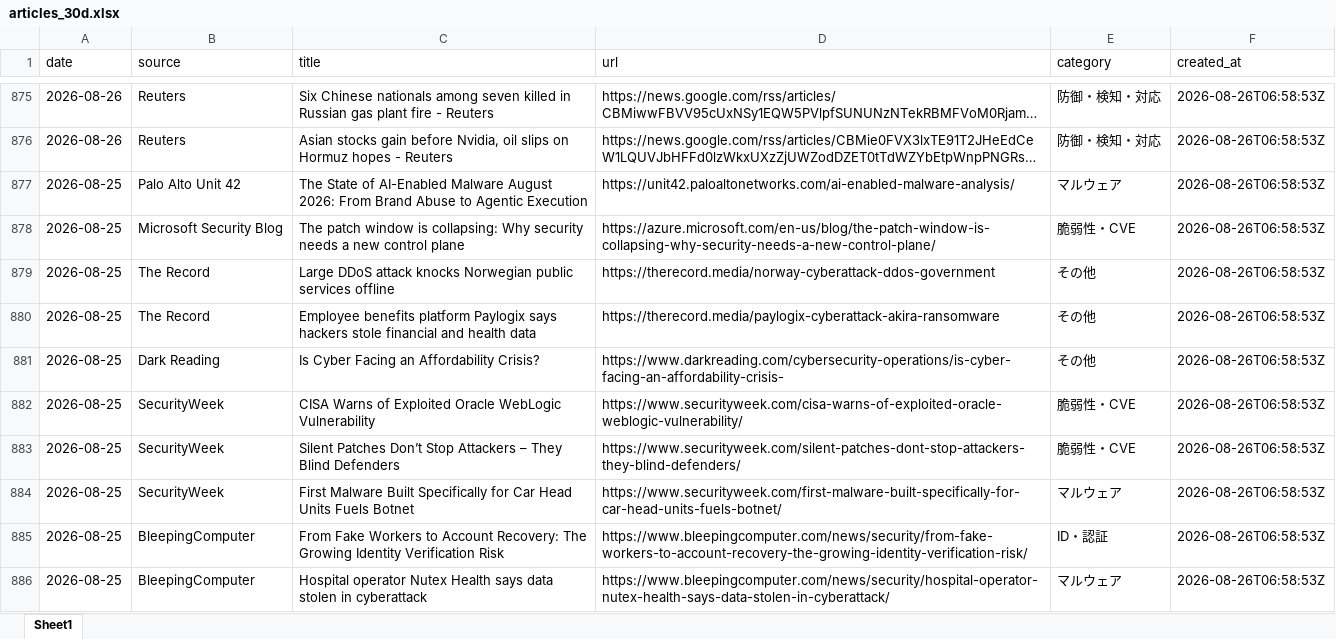
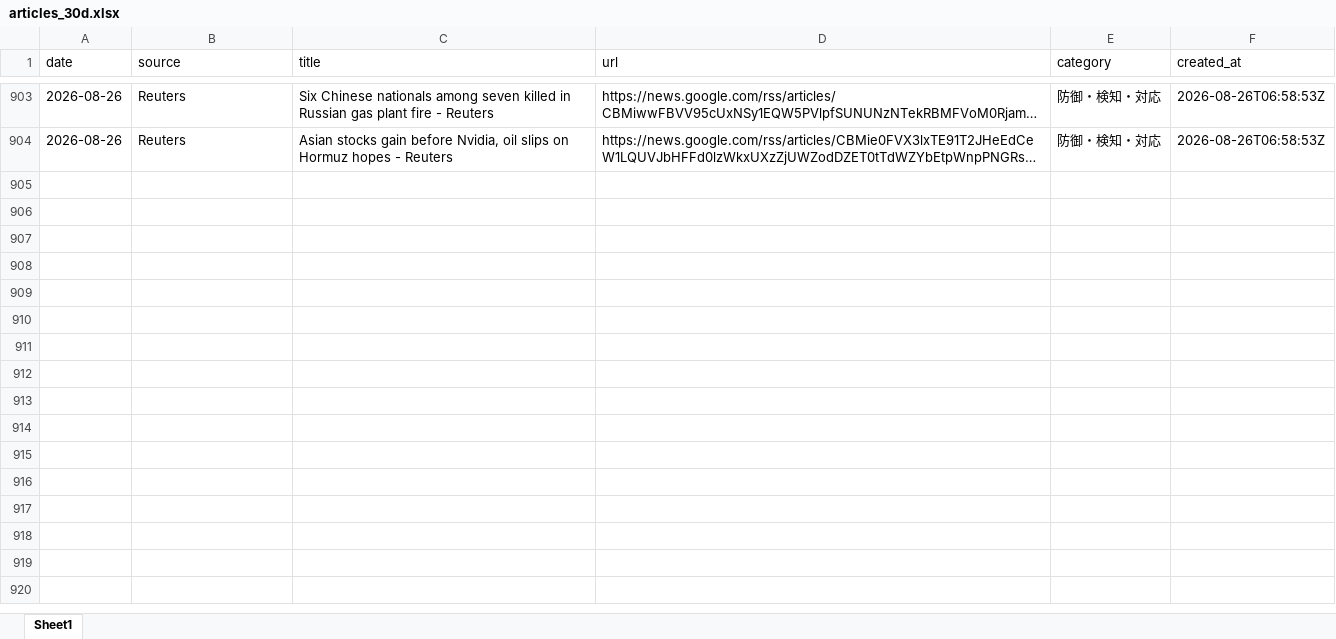
Before and after one commit to Riku888/industry-news-discord-bot, an Excel workbook: docs/exports/articles_30d.xlsx, sheet Sheet1, drawn as a sheet; only a part is shown, gaps mark what is left out; long unchanged cells end in …; values as stored, in another font and other column widths than the file's, no borders; removed rows and columns are numbered as before the commit, all else as after; the diff covers the shown part only; the diff names each change by its address in the sheet, - before the commit and + after, or states it on an @@ line.

```diff
--- a/docs/exports/articles_30d.xlsx (sheet Sheet1)
+++ b/docs/exports/articles_30d.xlsx (sheet Sheet1)
-row 877: 2026-08-25 | Palo Alto Unit 42 | The State of AI-Enabled Malware August 2026: From Brand Abuse to Agentic Execution | https://unit42.paloaltonetworks.com/ai-enabled-malware-analysis/ | マルウェア | 2026-08-26T06:58:53Z
-row 878: 2026-08-25 | Microsoft Security Blog | The patch window is collapsing: Why security needs a new control plane | https://azure.microsoft.com/en-us/blog/the-patch-window-is-collapsing-why-security-needs-a-new-control-plane/ | 脆弱性・CVE | 2026-08-26T06:58:53Z
-row 879: 2026-08-25 | The Record | Large DDoS attack knocks Norwegian public services offline | https://therecord.media/norway-cyberattack-ddos-government | その他 | 2026-08-26T06:58:53Z
-row 880: 2026-08-25 | The Record | Employee benefits platform Paylogix says hackers stole financial and health data | https://therecord.media/paylogix-cyberattack-akira-ransomware | その他 | 2026-08-26T06:58:53Z
-row 881: 2026-08-25 | Dark Reading | Is Cyber Facing an Affordability Crisis? | https://www.darkreading.com/cybersecurity-operations/is-cyber-facing-an-affordability-crisis- | その他 | 2026-08-26T06:58:53Z
-row 882: 2026-08-25 | SecurityWeek | CISA Warns of Exploited Oracle WebLogic Vulnerability | https://www.securityweek.com/cisa-warns-of-exploited-oracle-weblogic-vulnerability/ | 脆弱性・CVE | 2026-08-26T06:58:53Z
-row 883: 2026-08-25 | SecurityWeek | Silent Patches Don’t Stop Attackers – They Blind Defenders | https://www.securityweek.com/silent-patches-dont-stop-attackers-they-blind-defenders/ | 脆弱性・CVE | 2026-08-26T06:58:53Z
-row 884: 2026-08-25 | SecurityWeek | First Malware Built Specifically for Car Head Units Fuels Botnet | https://www.securityweek.com/first-malware-built-specifically-for-car-head-units-fuels-botnet/ | マルウェア | 2026-08-26T06:58:53Z
-row 885: 2026-08-25 | BleepingComputer | From Fake Workers to Account Recovery: The Growing Identity Verification Risk | https://www.bleepingcomputer.com/news/security/from-fake-workers-to-account-recovery-the-growing-identity-verification-risk/ | ID・認証 | 2026-08-26T06:58:53Z
-row 886: 2026-08-25 | BleepingComputer | Hospital operator Nutex Health says data stolen in cyberattack | https://www.bleepingcomputer.com/news/security/hospital-operator-nutex-health-says-data-stolen-in-cyberattack/ | マルウェア | 2026-08-26T06:58:53Z
```
Also changed, not shown: 28 added rows and 25 removed rows elsewhere in this sheet, docs/exports/articles_90d.xlsx, 8 other files.
